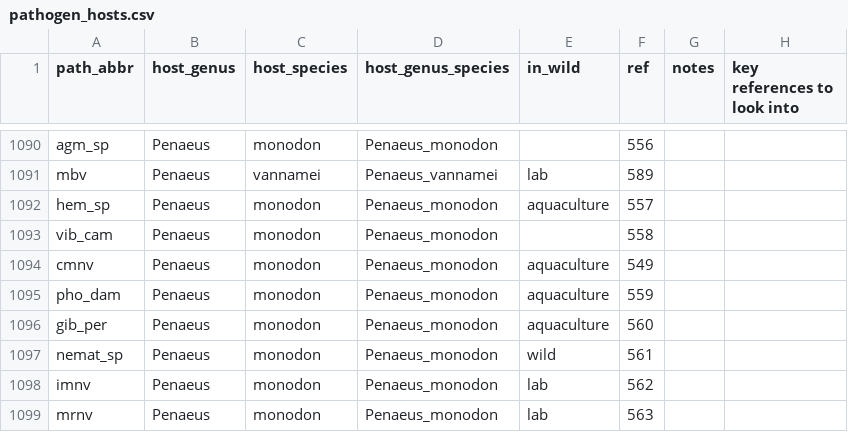
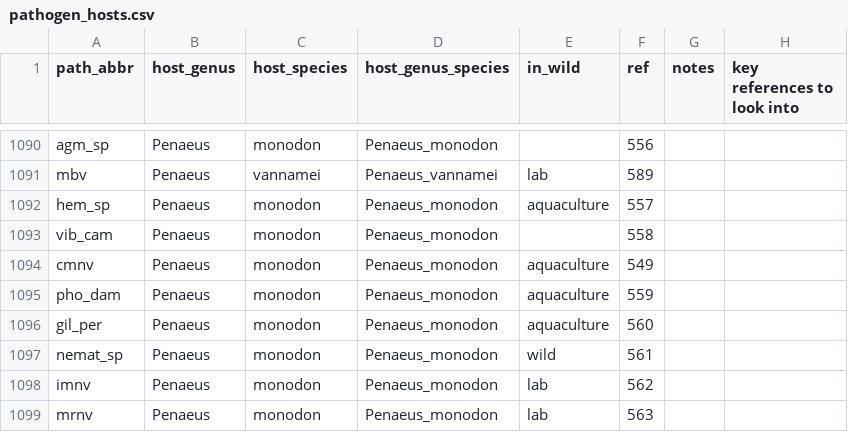
Before and after one commit to duermite/PSR, a CSV file: raw_data/pathogen_hosts.csv, drawn as a sheet; only a part is shown, gaps mark what is left out.

Commit message:
Fixed incorrect abbreviation

```diff
--- a/raw_data/pathogen_hosts.csv
+++ b/raw_data/pathogen_hosts.csv
@@ -1095,3 +1095,3 @@ cmnv,Penaeus,monodon,Penaeus_monodon,aquaculture,549,,
 pho_dam,Penaeus,monodon,Penaeus_monodon,aquaculture,559,,
-gib_per,Penaeus,monodon,Penaeus_monodon,aquaculture,560,,
+gil_per,Penaeus,monodon,Penaeus_monodon,aquaculture,560,,
 nemat_sp,Penaeus,monodon,Penaeus_monodon,wild,561,,
```
